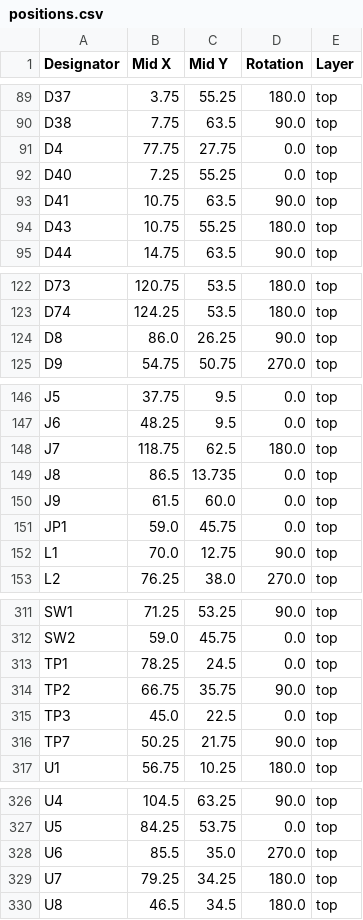
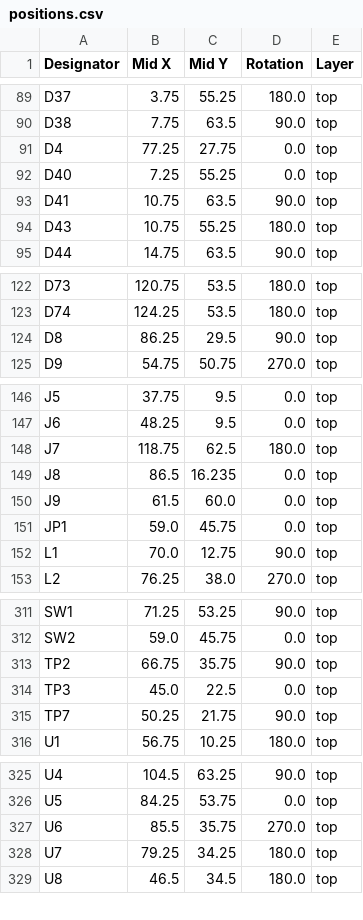
Before and after one commit to thermseekr/esp-24v-16ch, a CSV file: V6/production/positions.csv, drawn as a sheet; only a part is shown, gaps mark what is left out; the diff covers the shown part only.

```diff
--- a/V6/production/positions.csv
+++ b/V6/production/positions.csv
@@ -90,3 +90,3 @@ D37,3.75,55.25,180.0,top
 D38,7.75,63.5,90.0,top
-D4,77.75,27.75,0.0,top
+D4,77.25,27.75,0.0,top
 D40,7.25,55.25,0.0,top
@@ -123,3 +123,3 @@ D73,120.75,53.5,180.0,top
 D74,124.25,53.5,180.0,top
-D8,86.0,26.25,90.0,top
+D8,86.25,29.5,90.0,top
 D9,54.75,50.75,270.0,top
@@ -148,3 +148,3 @@ J6,48.25,9.5,0.0,top
 J7,118.75,62.5,180.0,top
-J8,86.5,13.735,0.0,top
+J8,86.5,16.235,0.0,top
 J9,61.5,60.0,0.0,top
@@ -312,3 +312,2 @@ SW1,71.25,53.25,90.0,top
 SW2,59.0,45.75,0.0,top
-TP1,78.25,24.5,0.0,top
 TP2,66.75,35.75,90.0,top
@@ -327,3 +326,3 @@ U4,104.5,63.25,90.0,top
 U5,84.25,53.75,0.0,top
-U6,85.5,35.0,270.0,top
+U6,85.5,35.75,270.0,top
 U7,79.25,34.25,180.0,top
```
Also changed, not shown: 38 edited cells elsewhere in this file, V6/production/bom.csv, V6/production/designators.csv, 8 other files.
